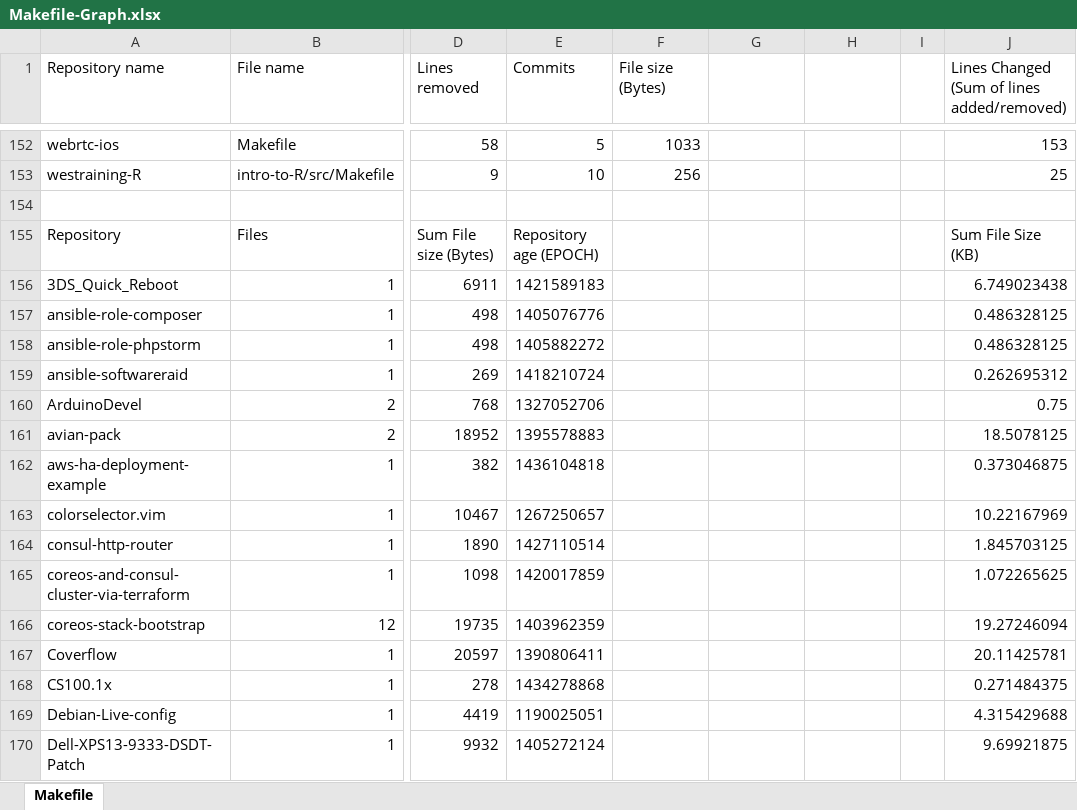
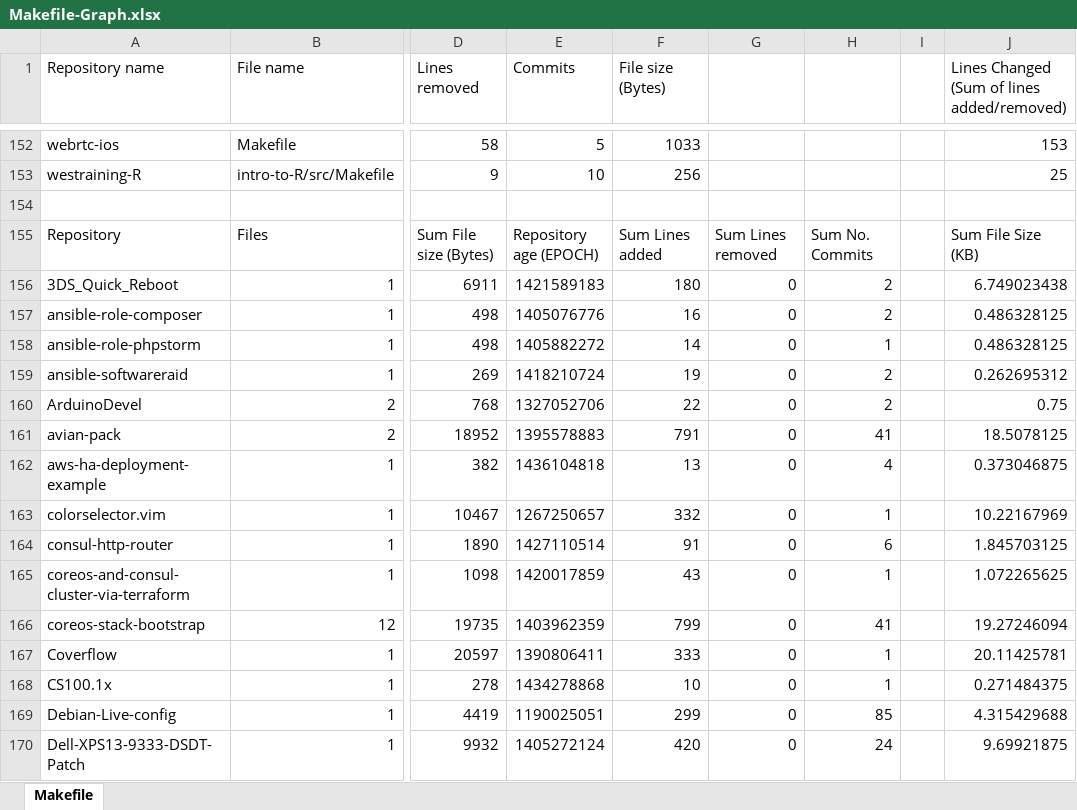
Before and after one commit to Protofall/David-SCons-Make-Research, an Excel workbook: results/Makefile-Graph.xlsx, sheet Makefile, drawn as a sheet; only a part is shown, gaps mark what is left out; values as stored, in another font and other column widths than the file's, no borders; charts and pictures not drawn; the diff covers the shown part only; the diff names each change by its address in the sheet, - before the commit and + after, or states it on an @@ line.

```diff
--- a/results/Makefile-Graph.xlsx (sheet Makefile)
+++ b/results/Makefile-Graph.xlsx (sheet Makefile)
-F155 (File size (Bytes)): (empty)
+F155 (File size (Bytes)): Sum Lines added
-G155: (empty)
+G155: Sum Lines removed
-H155: (empty)
+H155: Sum No. Commits
-F156 (File size (Bytes)): (empty)
+F156 (File size (Bytes)): 180
-G156:G170: (empty)
+G156:G170: 0
-H156:H157: (empty)
+H156:H157: 2
-F157 (File size (Bytes)): (empty)
+F157 (File size (Bytes)): 16
-F158 (File size (Bytes)): (empty)
+F158 (File size (Bytes)): 14
-H158: (empty)
+H158: 1
-F159 (File size (Bytes)): (empty)
+F159 (File size (Bytes)): 19
-H159:H160: (empty)
+H159:H160: 2
-F160 (File size (Bytes)): (empty)
+F160 (File size (Bytes)): 22
-F161 (File size (Bytes)): (empty)
+F161 (File size (Bytes)): 791
-H161: (empty)
+H161: 41
-F162 (File size (Bytes)): (empty)
+F162 (File size (Bytes)): 13
-H162: (empty)
+H162: 4
-F163 (File size (Bytes)): (empty)
+F163 (File size (Bytes)): 332
-H163: (empty)
+H163: 1
-F164 (File size (Bytes)): (empty)
+F164 (File size (Bytes)): 91
-H164: (empty)
+H164: 6
-F165 (File size (Bytes)): (empty)
+F165 (File size (Bytes)): 43
-H165: (empty)
+H165: 1
-F166 (File size (Bytes)): (empty)
+F166 (File size (Bytes)): 799
-H166: (empty)
+H166: 41
-F167 (File size (Bytes)): (empty)
+F167 (File size (Bytes)): 333
-H167:H168: (empty)
+H167:H168: 1
-F168 (File size (Bytes)): (empty)
+F168 (File size (Bytes)): 10
-F169 (File size (Bytes)): (empty)
+F169 (File size (Bytes)): 299
-H169: (empty)
+H169: 85
-F170 (File size (Bytes)): (empty)
+F170 (File size (Bytes)): 420
-H170: (empty)
+H170: 24
```
Also changed, not shown: 168 edited cells elsewhere in this sheet, charts or pictures, 1 other file.
